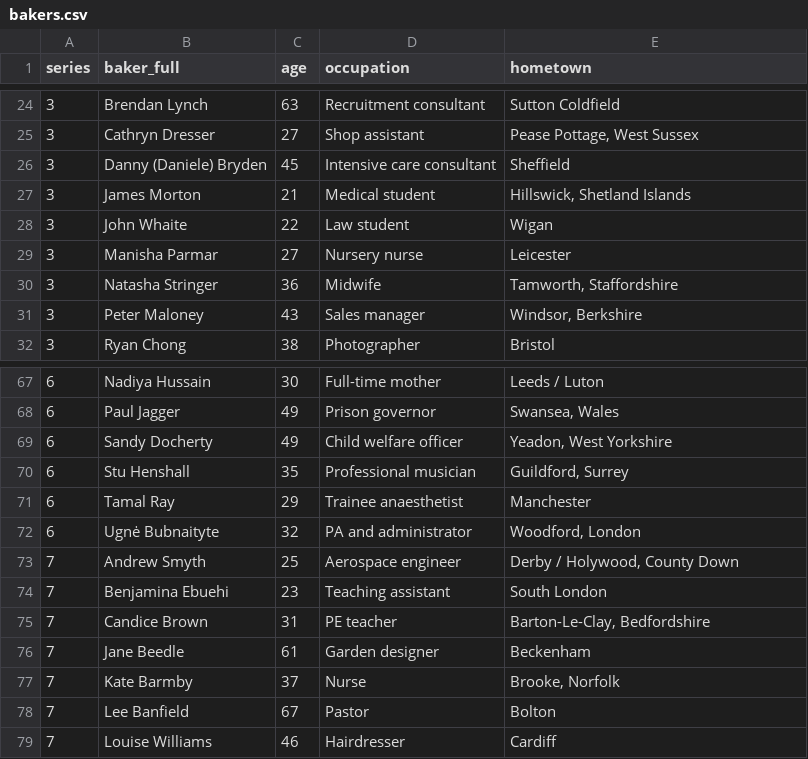
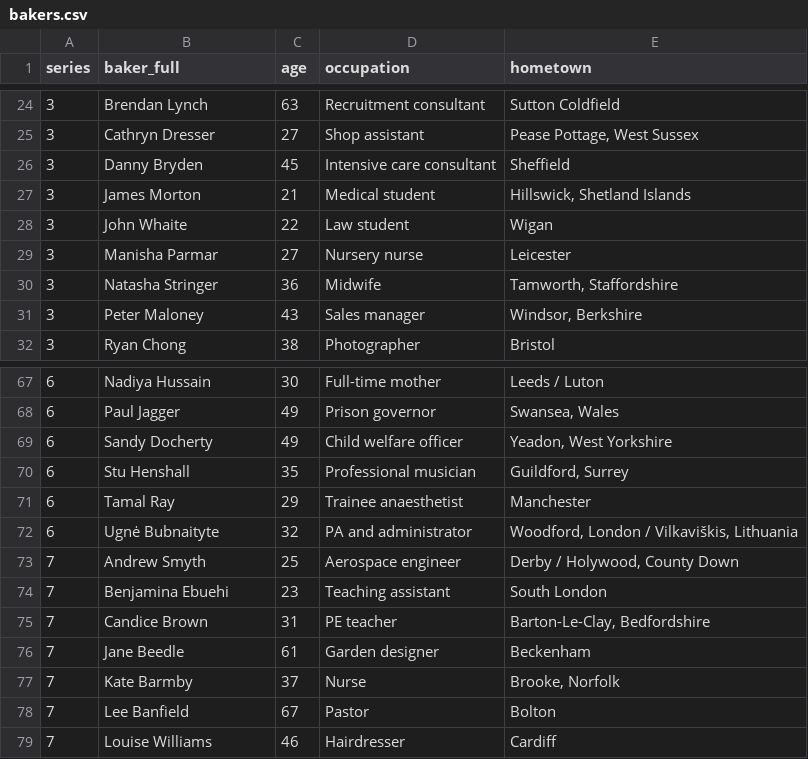
Before and after one commit to apreshill/bakeoff, a CSV file: data-raw/bakers.csv, drawn as a sheet; only a part is shown, gaps mark what is left out.

Commit message:
update bakers

```diff
--- a/data-raw/bakers.csv
+++ b/data-raw/bakers.csv
@@ -25,3 +25,3 @@ series,baker_full,age,occupation,hometown
 3,Cathryn Dresser,27,Shop assistant,"Pease Pottage, West Sussex"
-3,Danny (Daniele) Bryden,45,Intensive care consultant,Sheffield
+3,Danny Bryden,45,Intensive care consultant,Sheffield
 3,James Morton,21,Medical student,"Hillswick, Shetland Islands"
@@ -71,3 +71,3 @@ series,baker_full,age,occupation,hometown
 6,Tamal Ray,29,Trainee anaesthetist,Manchester
-6,Ugnė Bubnaityte,32,PA and administrator,"Woodford, London"
+6,Ugnė Bubnaityte,32,PA and administrator,"Woodford, London / Vilkaviškis, Lithuania"
 7,Andrew Smyth,25,Aerospace engineer,"Derby / Holywood, County Down"
```
Also changed, not shown: 2 other files.
